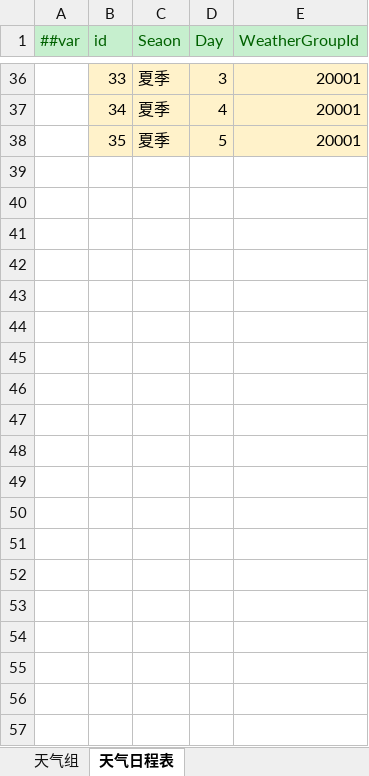
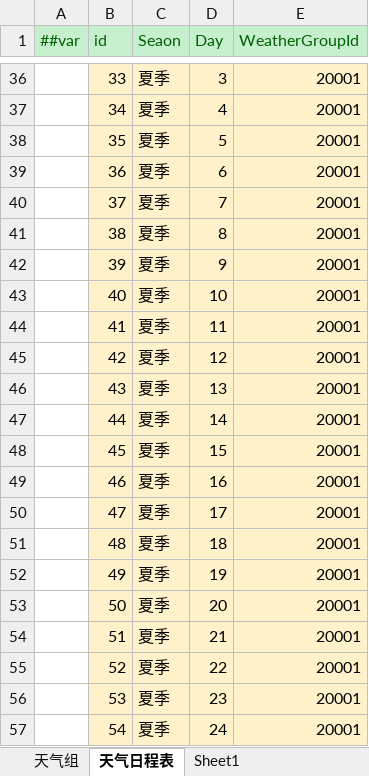
Before and after one commit to zhangyile1991911/ProjectX, an Excel workbook: DataConfig/Datas/system.xlsx, sheet 天气日程表, drawn as a sheet; only a part is shown, gaps mark what is left out; values as stored, in another font and other column widths than the file's, no borders; the diff covers the shown part only; the diff names each change by its address in the sheet, - before the commit and + after, or states it on an @@ line.

```diff
--- a/DataConfig/Datas/system.xlsx (sheet 天气日程表)
+++ b/DataConfig/Datas/system.xlsx (sheet 天气日程表)
+sheet tab: Sheet1
+row 39:  | 36 | 夏季 | 6 | 20001
+row 40:  | 37 | 夏季 | 7 | 20001
+row 41:  | 38 | 夏季 | 8 | 20001
+row 42:  | 39 | 夏季 | 9 | 20001
+row 43:  | 40 | 夏季 | 10 | 20001
+row 44:  | 41 | 夏季 | 11 | 20001
+row 45:  | 42 | 夏季 | 12 | 20001
+row 46:  | 43 | 夏季 | 13 | 20001
+row 47:  | 44 | 夏季 | 14 | 20001
+row 48:  | 45 | 夏季 | 15 | 20001
+row 49:  | 46 | 夏季 | 16 | 20001
+row 50:  | 47 | 夏季 | 17 | 20001
+row 51:  | 48 | 夏季 | 18 | 20001
+row 52:  | 49 | 夏季 | 19 | 20001
+row 53:  | 50 | 夏季 | 20 | 20001
+row 54:  | 51 | 夏季 | 21 | 20001
+row 55:  | 52 | 夏季 | 22 | 20001
+row 56:  | 53 | 夏季 | 23 | 20001
+row 57:  | 54 | 夏季 | 24 | 20001
```
Also changed, not shown: 66 added rows elsewhere in this sheet, 14 other files.
